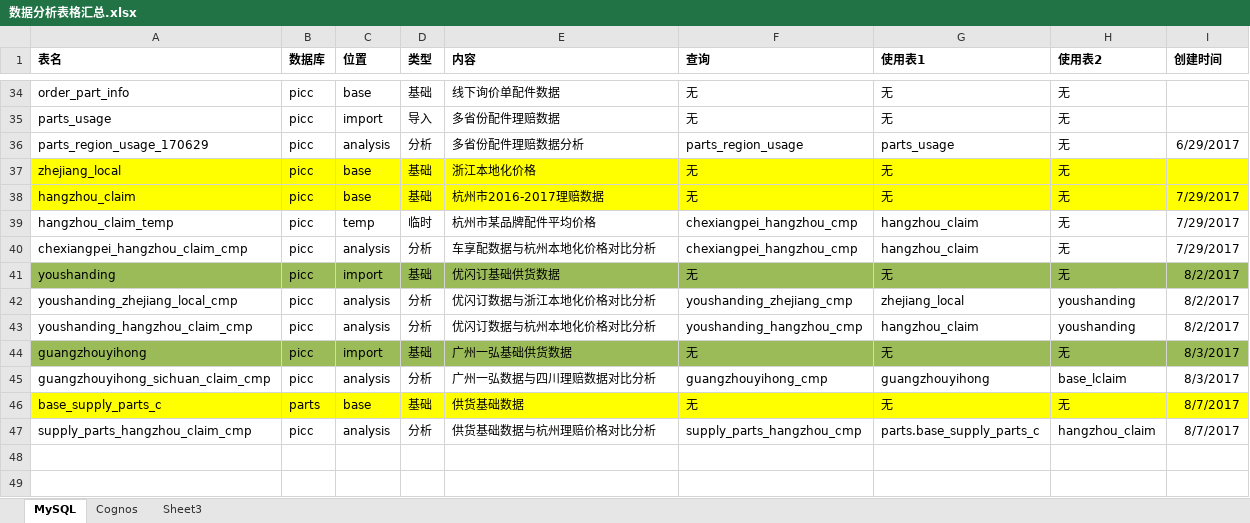
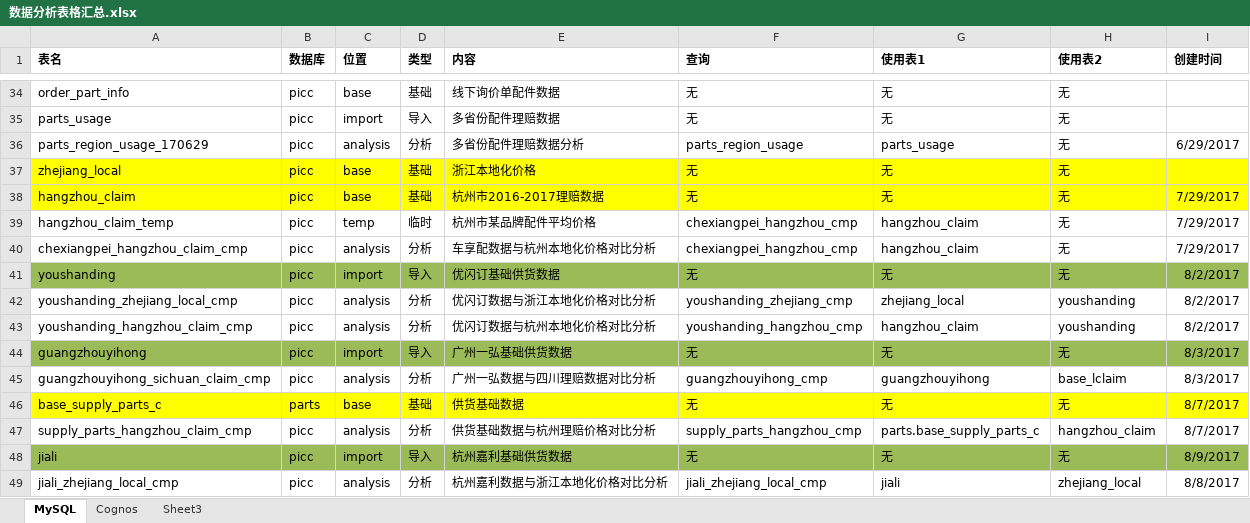
Before and after one commit to allenwhc/jiaanpei, an Excel workbook: Documentations/数据分析表格汇总.xlsx, sheet MySQL, drawn as a sheet; only a part is shown, gaps mark what is left out; values as stored, in another font and other column widths than the file's, no borders; the diff names each change by its address in the sheet, - before the commit and + after, or states it on an @@ line.

Commit message:
Updated database tables list

```diff
--- a/Documentations/数据分析表格汇总.xlsx (sheet MySQL)
+++ b/Documentations/数据分析表格汇总.xlsx (sheet MySQL)
-D41 (类型): 基础
+D41 (类型): 导入
-D44 (类型): 基础
+D44 (类型): 导入
+row 48: jiali | picc | import | 导入 | 杭州嘉利基础供货数据 | 无 | 无 | 无 | 8/9/2017
+row 49: jiali_zhejiang_local_cmp | picc | analysis | 分析 | 杭州嘉利数据与浙江本地化价格对比分析 | jiali_zhejiang_local_cmp | jiali | zhejiang_local | 8/8/2017
```
